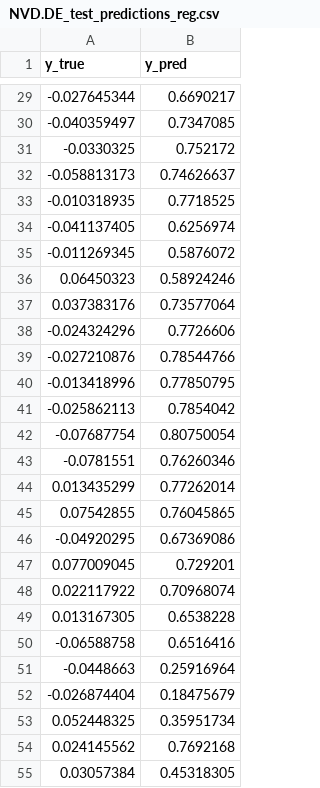
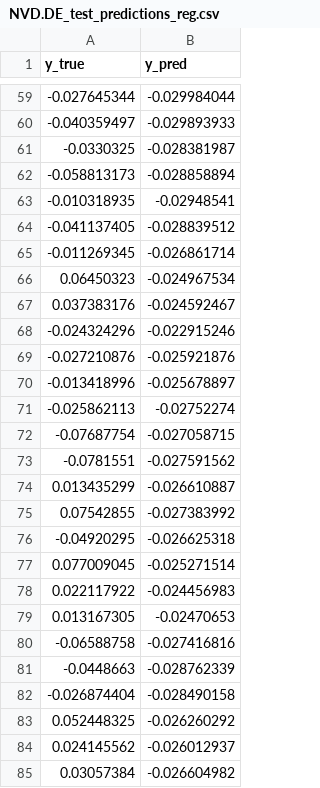
Before and after one commit to khaibom/Stock-Predictor-v2, a CSV file: models/lstm/NVD.DE/NVD.DE_test_predictions_reg.csv, drawn as a sheet; only a part is shown, gaps mark what is left out; the diff covers the shown part only.

```diff
--- a/models/lstm/NVD.DE/NVD.DE_test_predictions_reg.csv
+++ b/models/lstm/NVD.DE/NVD.DE_test_predictions_reg.csv
@@ -29,27 +59,27 @@ y_true,y_pred
--0.027645344,0.6690217
--0.040359497,0.7347085
--0.0330325,0.752172
--0.058813173,0.74626637
--0.010318935,0.7718525
--0.041137405,0.6256974
--0.011269345,0.5876072
-0.06450323,0.58924246
-0.037383176,0.73577064
--0.024324296,0.7726606
--0.027210876,0.78544766
--0.013418996,0.77850795
--0.025862113,0.7854042
--0.07687754,0.80750054
--0.0781551,0.76260346
-0.013435299,0.77262014
-0.07542855,0.76045865
--0.04920295,0.67369086
-0.077009045,0.729201
-0.022117922,0.70968074
-0.013167305,0.6538228
--0.06588758,0.6516416
--0.0448663,0.25916964
--0.026874404,0.18475679
-0.052448325,0.35951734
-0.024145562,0.7692168
-0.03057384,0.45318305
+-0.027645344,-0.029984044
+-0.040359497,-0.029893933
+-0.0330325,-0.028381987
+-0.058813173,-0.028858894
+-0.010318935,-0.02948541
+-0.041137405,-0.028839512
+-0.011269345,-0.026861714
+0.06450323,-0.024967534
+0.037383176,-0.024592467
+-0.024324296,-0.022915246
+-0.027210876,-0.025921876
+-0.013418996,-0.025678897
+-0.025862113,-0.02752274
+-0.07687754,-0.027058715
+-0.0781551,-0.027591562
+0.013435299,-0.026610887
+0.07542855,-0.027383992
+-0.04920295,-0.026625318
+0.077009045,-0.025271514
+0.022117922,-0.024456983
+0.013167305,-0.02470653
+-0.06588758,-0.027416816
+-0.0448663,-0.028762339
+-0.026874404,-0.028490158
+0.052448325,-0.026260292
+0.024145562,-0.026012937
+0.03057384,-0.026604982
```
Also changed, not shown: 30 added rows and 104 edited cells elsewhere in this file, models/ensemble/NVD.DE/NVD.DE_ensemble_test_predictions_cls.csv, models/ensemble/NVD.DE/NVD.DE_ensemble_test_predictions_reg.csv, 44 other files.
